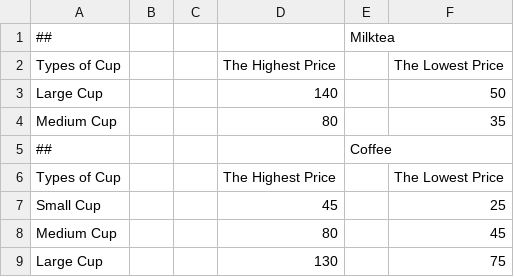
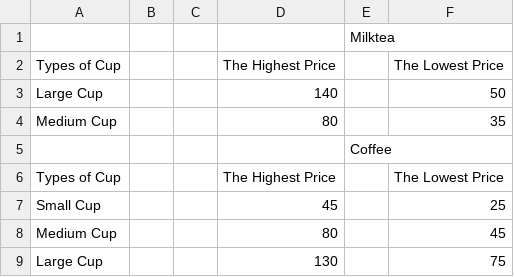
Before and after one commit to iamjaneap/BAT404, a CSV file: Data sets/Price Milktea and Coffee.csv, drawn as a sheet.

Commit message:
Update Price Milktea and Coffee.csv

```diff
--- a/Data sets/Price Milktea and Coffee.csv
+++ b/Data sets/Price Milktea and Coffee.csv
@@ -1,2 +1,2 @@
-## ,,,,Milktea,,,,,,,
+,,,,Milktea,,,,,,,
 Types of Cup,,,The Highest Price,,The Lowest Price,,,,,,
@@ -4,3 +4,3 @@ Large Cup,,,140,,50,,,,,,
 Medium Cup,,,80,,35,,,,,,
-## ,,,,Coffee,,,,,,,
+,,,,Coffee,,,,,,,
 Types of Cup,,,The Highest Price,,The Lowest Price,,,,,,
```
